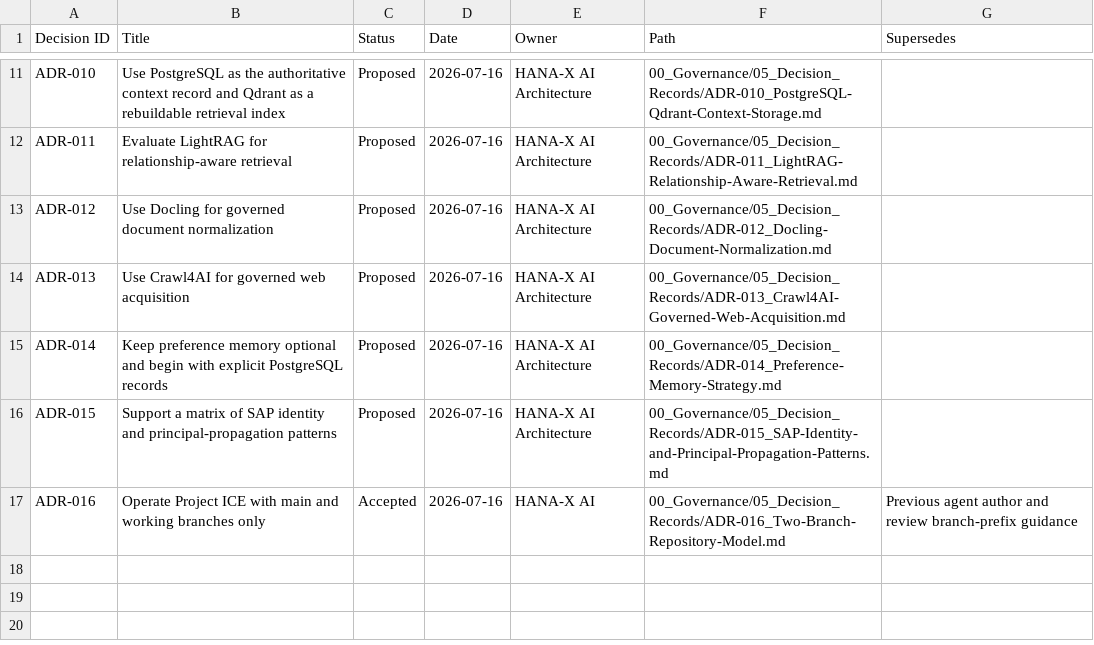
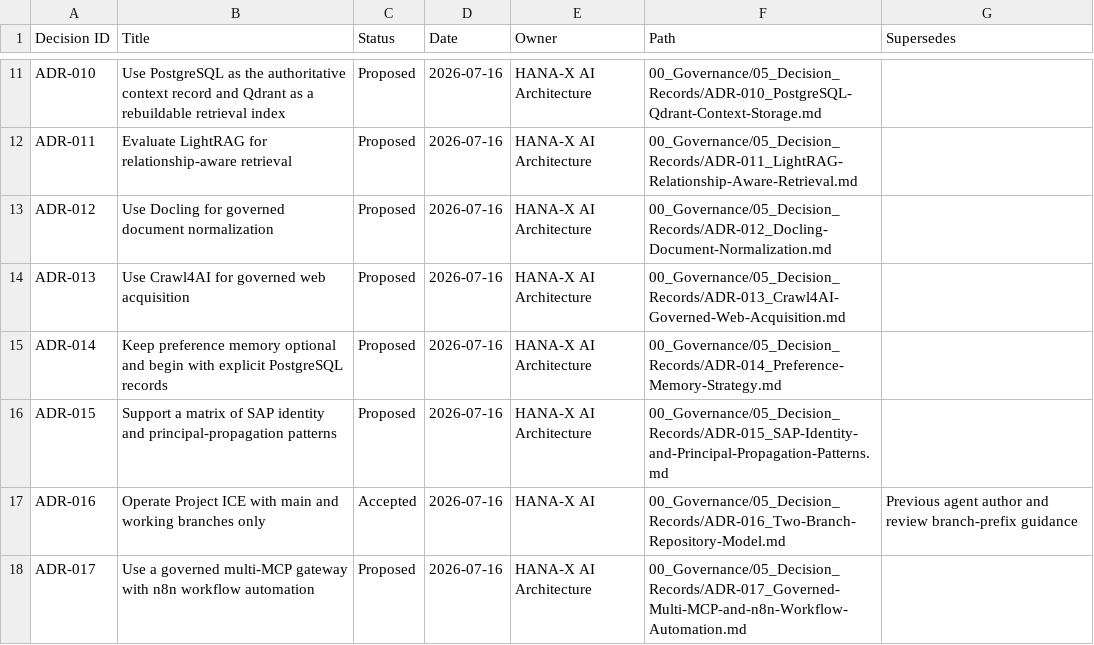
Before and after one commit to hanax-ai/Project-ICE-HANA-X-Copilot, a CSV file: 01_Registers/ICE_Decision_Register.csv, drawn as a sheet; only a part is shown, gaps mark what is left out.

```diff
--- a/01_Registers/ICE_Decision_Register.csv
+++ b/01_Registers/ICE_Decision_Register.csv
@@ -17 +17,2 @@ ADR-015,Support a matrix of SAP identity and principal-propagation patterns,Prop
 ADR-016,Operate Project ICE with main and working branches only,Accepted,2026-07-16,HANA-X AI,00_Governance/05_Decision_Records/ADR-016_Two-Branch-Repository-Model.md,Previous agent author and review branch-prefix guidance
+ADR-017,Use a governed multi-MCP gateway with n8n workflow automation,Proposed,2026-07-16,HANA-X AI Architecture,00_Governance/05_Decision_Records/ADR-017_Governed-Multi-MCP-and-n8n-Workflow-Automation.md,
```
Also changed, not shown: 01_Registers/ICE_Artifact_Register.csv, 01_Registers/ICE_Requirements_Traceability_Matrix.csv, 14 other files.
